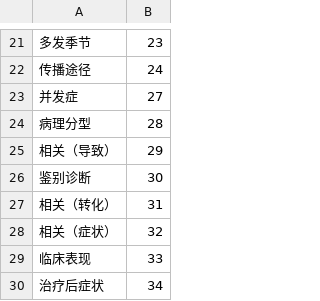
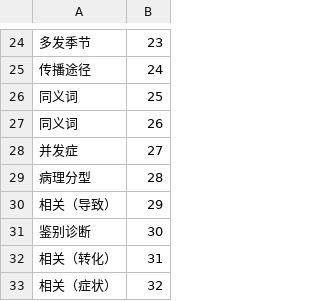
Before and after one commit to zouhaochen/Entity_Relation_Extraction, a CSV file: data/output/rel.csv, drawn as a sheet; only a part is shown, gaps mark what is left out; the shorter side is filled out with more unchanged rows; the diff covers the shown part only.

```diff
--- a/data/output/rel.csv
+++ b/data/output/rel.csv
@@ -22,2 +25,4 @@
 传播途径,24
+同义词,25
+同义词,26
 并发症,27
```
Also changed, not shown: 7 added rows and 1 edited cell elsewhere in this file.
